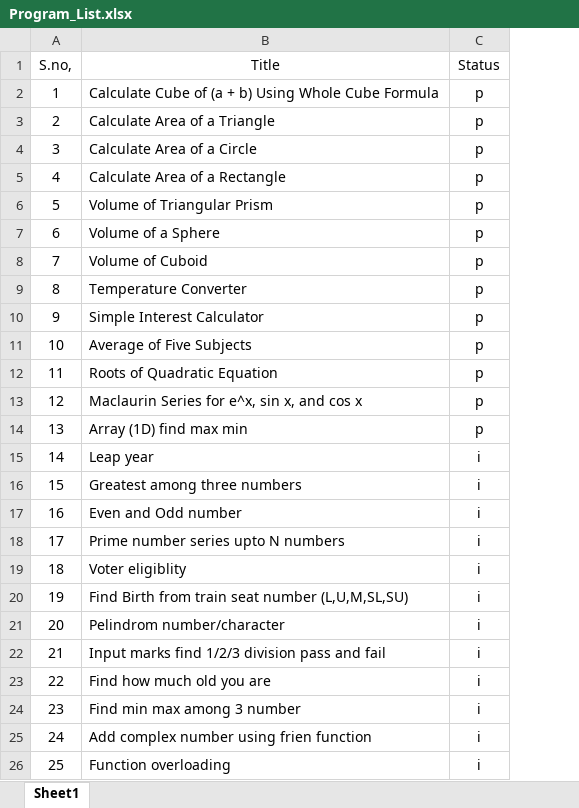
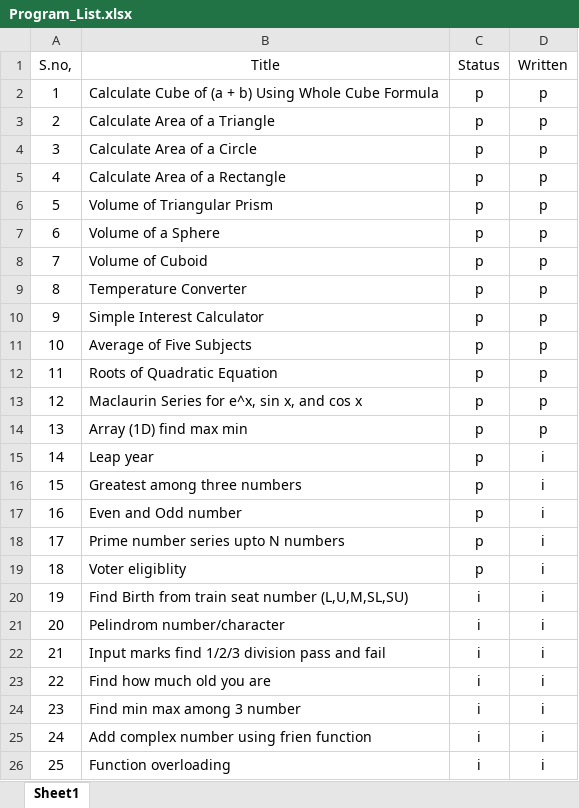
Before and after one commit to vimal2033/CPP-Programs, an Excel workbook: Program_List.xlsx, sheet Sheet1, drawn as a sheet; only a part is shown; values as stored, in another font and other column widths than the file's, no borders; conditional formats and table styles not drawn; the diff names each change by its address in the sheet, - before the commit and + after, or states it on an @@ line.

```diff
--- a/Program_List.xlsx (sheet Sheet1)
+++ b/Program_List.xlsx (sheet Sheet1)
+column D (Written), rows 2-26: p | p | p | p | p | p | p | p | p | p | p | p | p | i | i | i | i | i | i | i | i | i | i | i | i
-C15:C19 (Status): i
+C15:C19 (Status): p
```
Also changed, not shown: 7 other files.
